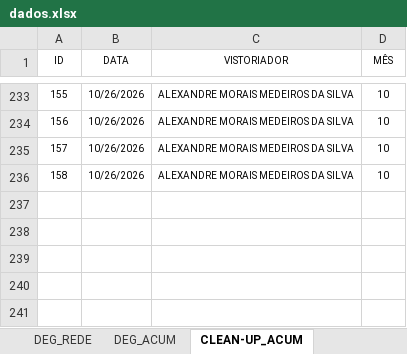
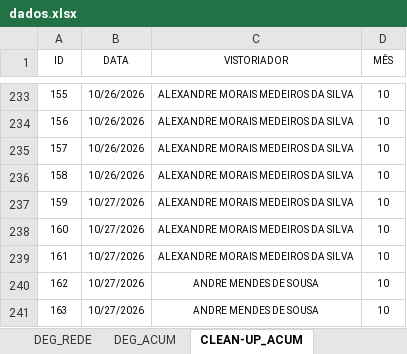
Before and after one commit to SestremPalopoli/produtividade-gestores, an Excel workbook: dados.xlsx, sheet CLEAN-UP_ACUM, drawn as a sheet; only a part is shown, gaps mark what is left out; values as stored, in another font and other column widths than the file's, no borders; table styles not drawn; the diff names each change by its address in the sheet, - before the commit and + after, or states it on an @@ line.

```diff
--- a/dados.xlsx (sheet CLEAN-UP_ACUM)
+++ b/dados.xlsx (sheet CLEAN-UP_ACUM)
+row 237: 159 | 10/27/2026 | ALEXANDRE MORAIS MEDEIROS DA SILVA | 10
+row 238: 160 | 10/27/2026 | ALEXANDRE MORAIS MEDEIROS DA SILVA | 10
+row 239: 161 | 10/27/2026 | ALEXANDRE MORAIS MEDEIROS DA SILVA | 10
+row 240: 162 | 10/27/2026 | ANDRE MENDES DE SOUSA | 10
+row 241: 163 | 10/27/2026 | ANDRE MENDES DE SOUSA | 10
```
Also changed, not shown: sheet ESTRUTURA_ICOMON, sheet CALENDÁRIO, sheet Modernização, other sheet tabs.
